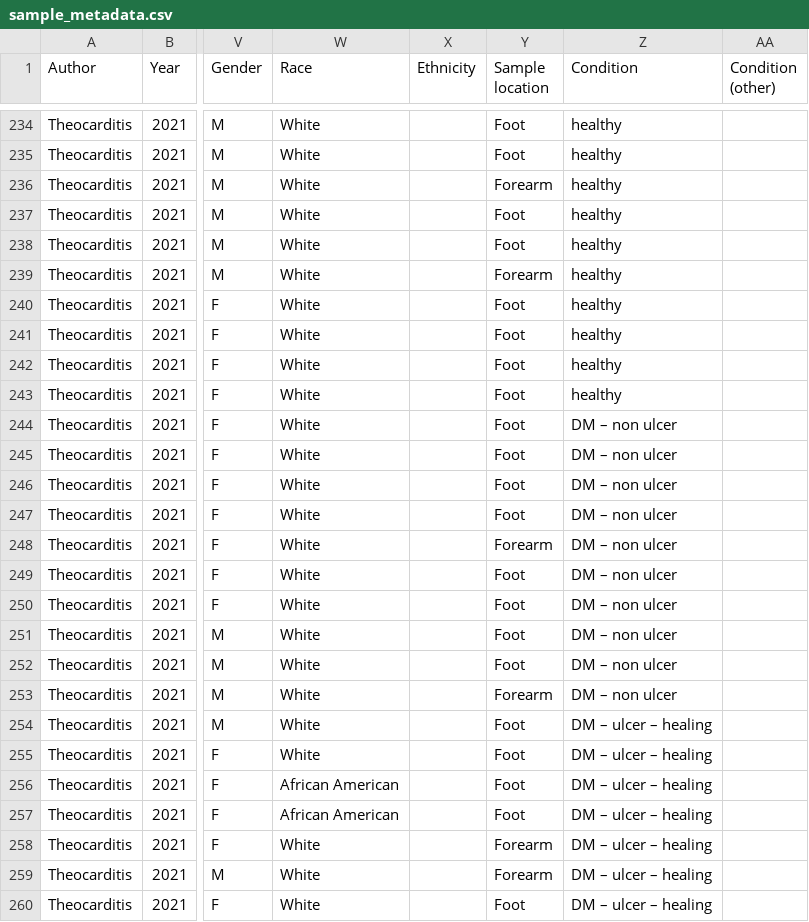
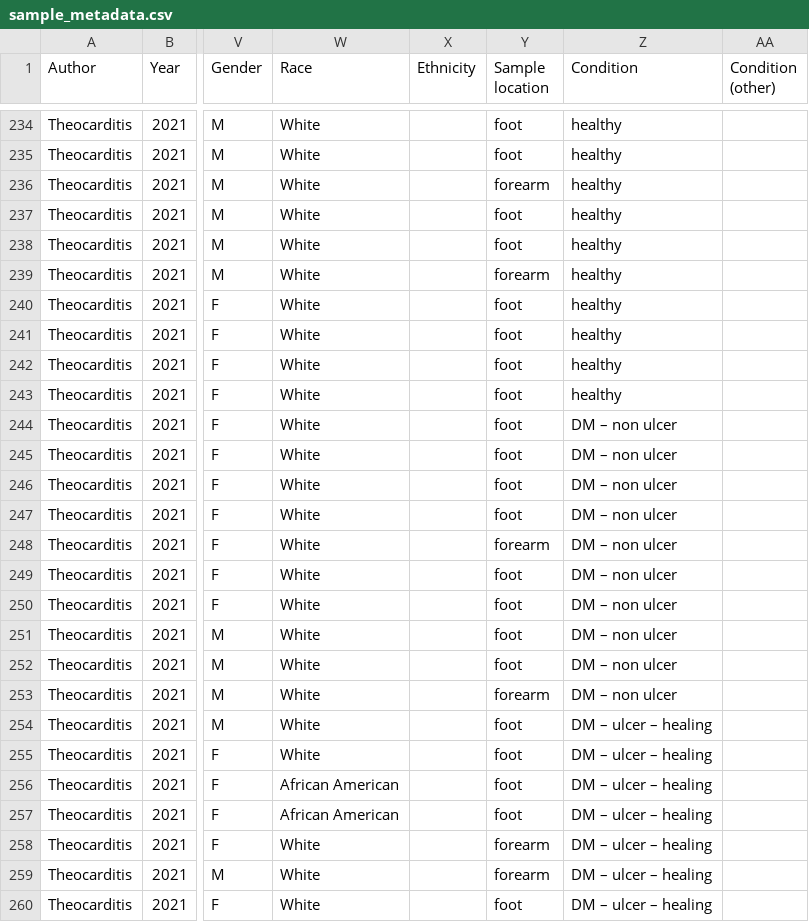
Before and after one commit to alexmascension/fibroblast-population-detection, a CSV file: data/sample_metadata.csv, drawn as a sheet; only a part is shown, gaps mark what is left out; the diff covers the shown part only; the diff names each change by its address in the sheet, - before the commit and + after, or states it on an @@ line.

Commit message:
lowercase sample location in metadata

```diff
--- a/data/sample_metadata.csv
+++ b/data/sample_metadata.csv
-Y234:Y235 (Sample location): Foot
+Y234:Y235 (Sample location): foot
-Y236 (Sample location): Forearm
+Y236 (Sample location): forearm
-Y237:Y238 (Sample location): Foot
+Y237:Y238 (Sample location): foot
-Y239 (Sample location): Forearm
+Y239 (Sample location): forearm
-Y240:Y247 (Sample location): Foot
+Y240:Y247 (Sample location): foot
-Y248 (Sample location): Forearm
+Y248 (Sample location): forearm
-Y249:Y252 (Sample location): Foot
+Y249:Y252 (Sample location): foot
-Y253 (Sample location): Forearm
+Y253 (Sample location): forearm
-Y254:Y257 (Sample location): Foot
+Y254:Y257 (Sample location): foot
-Y258:Y259 (Sample location): Forearm
+Y258:Y259 (Sample location): forearm
-Y260 (Sample location): Foot
+Y260 (Sample location): foot
```
Also changed, not shown: 87 edited cells elsewhere in this file.
